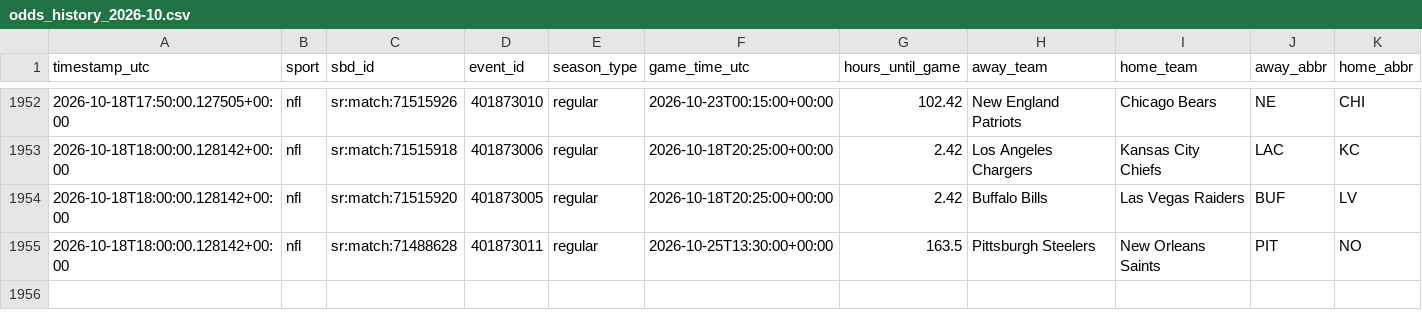
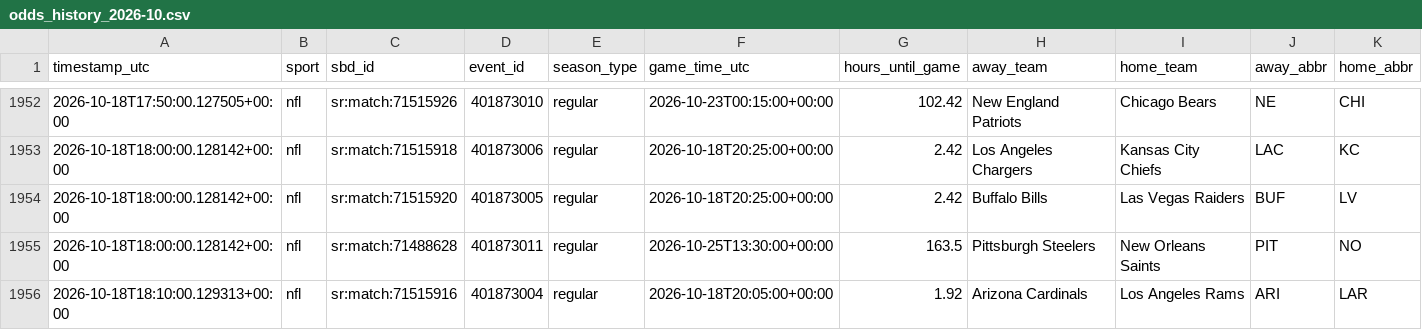
Before and after one commit to fallking123/money-flow-tracker, a CSV file: docs/data/nfl/odds_history_2026-10.csv, drawn as a sheet; only a part is shown, gaps mark what is left out; rows hold the shown columns only; the diff names each change by its address in the sheet, - before the commit and + after, or states it on an @@ line.

```diff
--- a/docs/data/nfl/odds_history_2026-10.csv
+++ b/docs/data/nfl/odds_history_2026-10.csv
+row 1956: 2026-10-18T18:10:00.129313+00:00 | nfl | sr:match:71515916 | 401873004 | regular | 2026-10-18T20:05:00+00:00 | 1.92 | Arizona Cardinals | Los Angeles Rams | ARI | LAR
```
Also changed, not shown: docs/data/mlb/model_picks.csv, docs/data/nfl/model_picks.csv, 9 other files.
